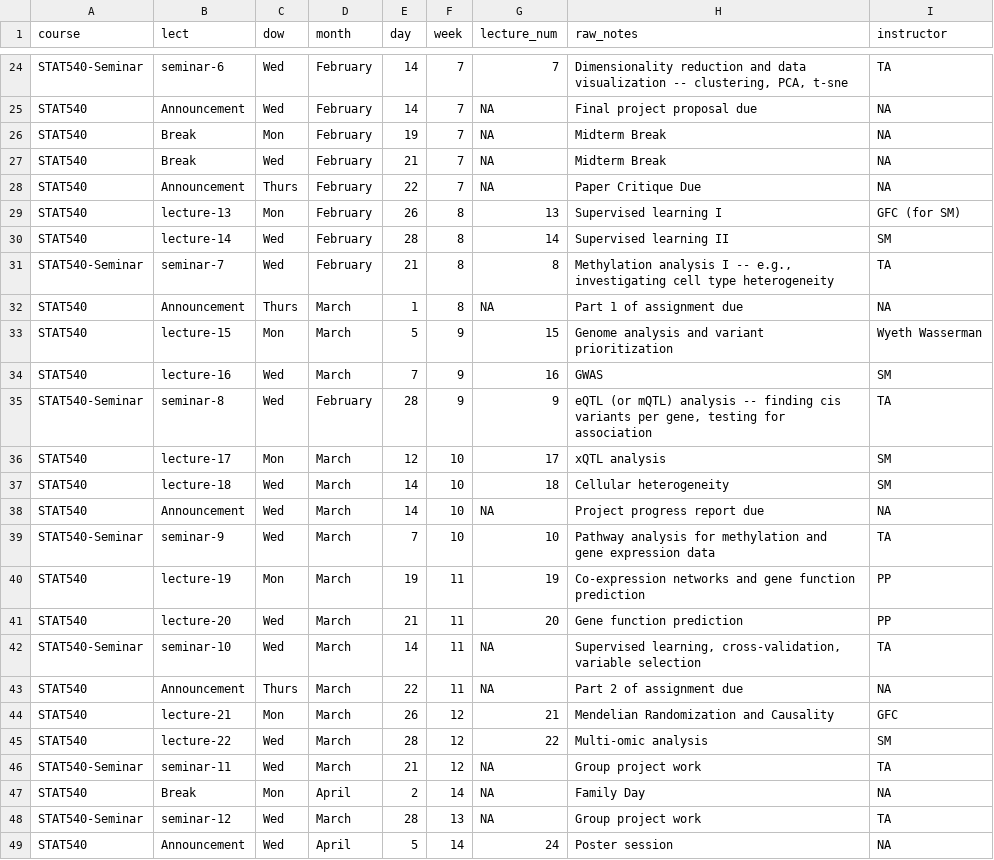
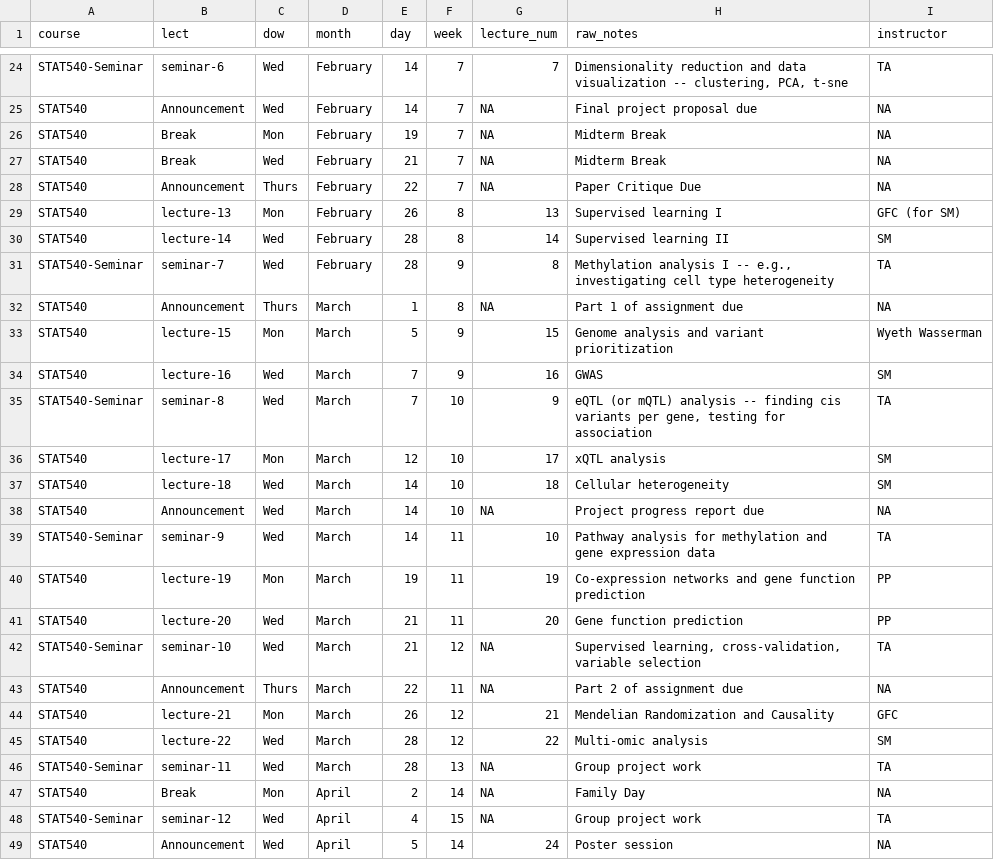
Before and after one commit to STAT540-UBC/STAT540-UBC.github.io, a CSV file: course-admin/schedule_2018.csv, drawn as a sheet; only a part is shown, gaps mark what is left out.

```diff
--- a/course-admin/schedule_2018.csv
+++ b/course-admin/schedule_2018.csv
@@ -30,3 +30,3 @@ STAT540,lecture-13,Mon,February,26,8,13,Supervised learning I,GFC (for SM)
 STAT540,lecture-14,Wed,February,28,8,14,Supervised learning II ,SM
-STAT540-Seminar,seminar-7,Wed,February,21,8,8,"Methylation analysis I -- e.g., investigating cell type heterogeneity",TA
+STAT540-Seminar,seminar-7,Wed,February,28,9,8,"Methylation analysis I -- e.g., investigating cell type heterogeneity",TA
 STAT540,Announcement,Thurs,March,1,8,NA,Part 1 of assignment due,NA
@@ -34,3 +34,3 @@ STAT540,lecture-15,Mon,March,5,9,15,Genome analysis and variant prioritization,W
 STAT540,lecture-16,Wed,March,7,9,16,GWAS,SM
-STAT540-Seminar,seminar-8,Wed,February,28,9,9,"eQTL (or mQTL) analysis -- finding cis variants per gene, testing for association",TA
+STAT540-Seminar,seminar-8,Wed,March,7,10,9,"eQTL (or mQTL) analysis -- finding cis variants per gene, testing for association",TA
 STAT540,lecture-17,Mon,March,12,10,17,xQTL analysis,SM
@@ -38,6 +38,6 @@ STAT540,lecture-18,Wed,March,14,10,18,Cellular heterogeneity,SM
 STAT540,Announcement,Wed,March,14,10,NA, Project progress report due,NA
-STAT540-Seminar,seminar-9,Wed,March,7,10,10,Pathway analysis for methylation and gene expression data,TA
+STAT540-Seminar,seminar-9,Wed,March,14,11,10,Pathway analysis for methylation and gene expression data,TA
 STAT540,lecture-19,Mon,March,19,11,19,Co-expression networks and gene function prediction,PP
 STAT540,lecture-20,Wed,March,21,11,20,Gene function prediction,PP
-STAT540-Seminar,seminar-10,Wed,March,14,11,NA,"Supervised learning, cross-validation, variable selection",TA
+STAT540-Seminar,seminar-10,Wed,March,21,12,NA,"Supervised learning, cross-validation, variable selection",TA
 STAT540,Announcement,Thurs,March,22,11,NA,Part 2 of assignment due,NA
@@ -45,5 +45,5 @@ STAT540,lecture-21,Mon,March,26,12,21,Mendelian Randomization and Causality,GFC
 STAT540,lecture-22,Wed,March,28,12,22,Multi-omic analysis,SM
-STAT540-Seminar,seminar-11,Wed,March,21,12,NA,Group project work,TA
+STAT540-Seminar,seminar-11,Wed,March,28,13,NA,Group project work,TA
 STAT540,Break,Mon,April,2,14,NA,Family Day,NA
-STAT540-Seminar,seminar-12,Wed,March,28,13,NA,Group project work,TA
+STAT540-Seminar,seminar-12,Wed,April,4,15,NA,Group project work,TA
 STAT540,Announcement,Wed,April,5,14,24,Poster session,NA
```
Also changed, not shown: 20 other files.
